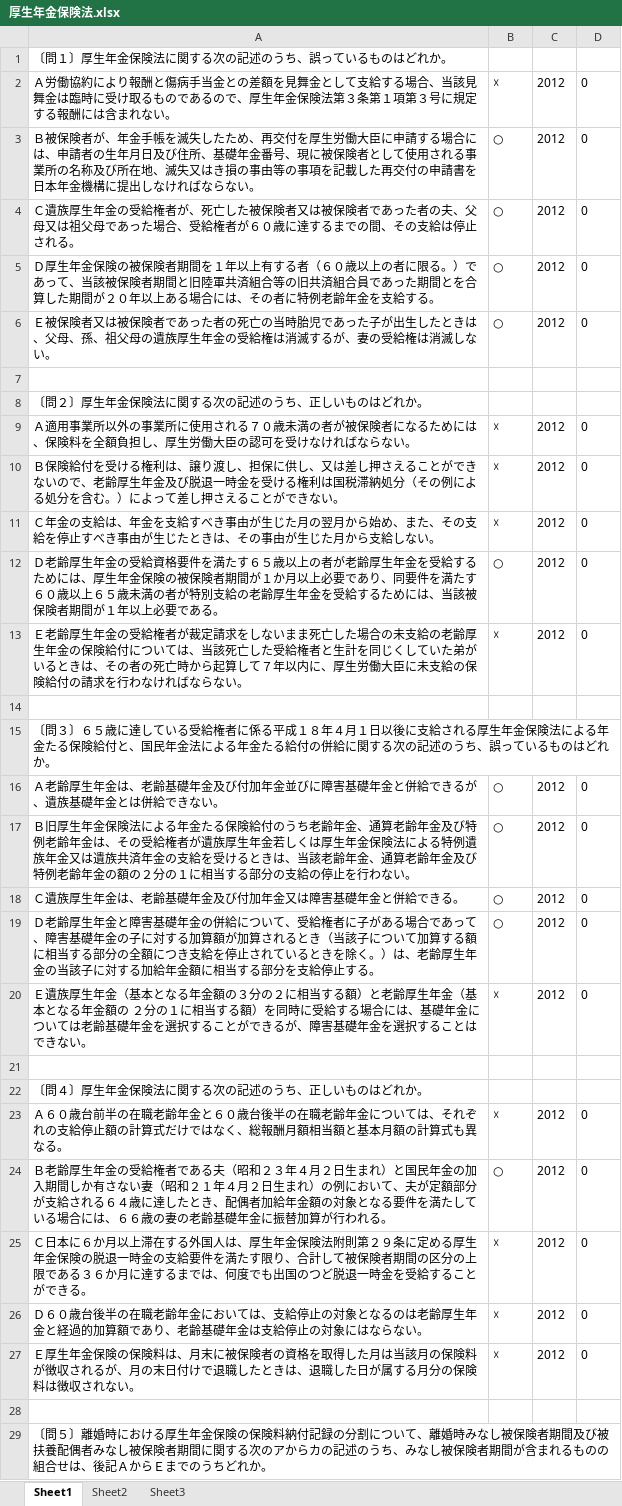
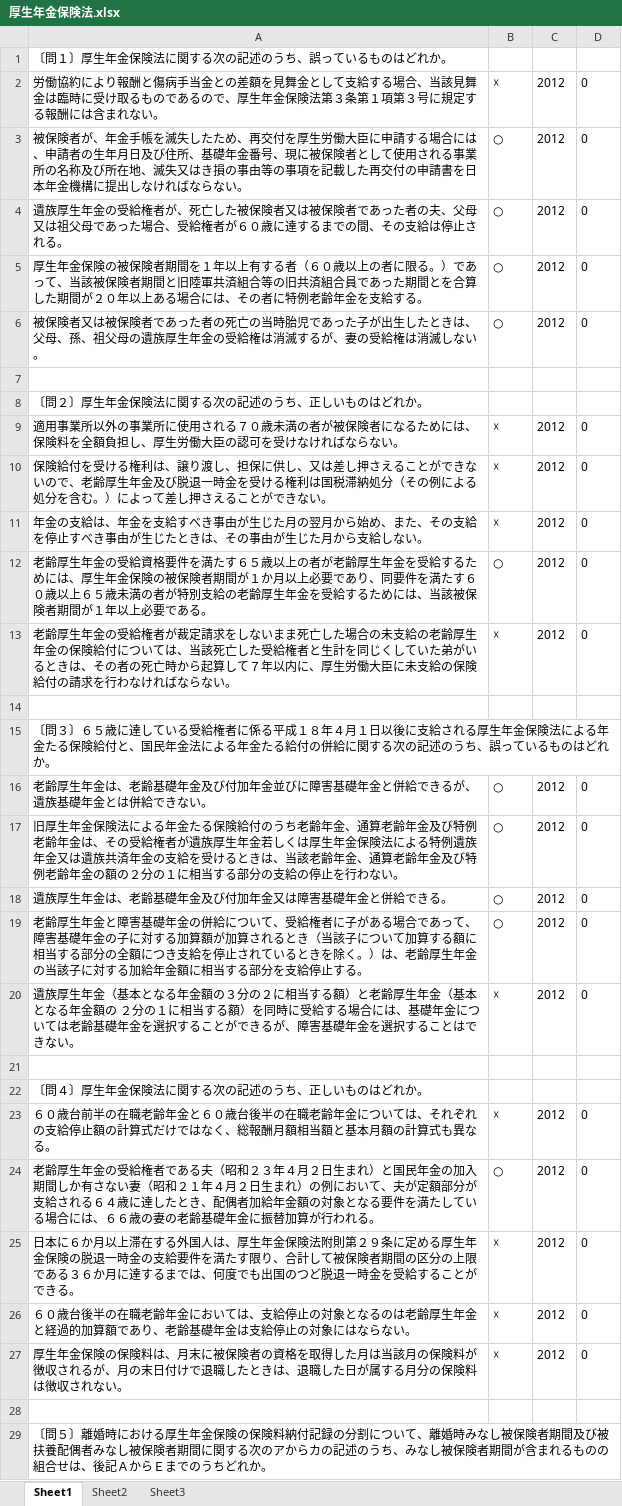
Before and after one commit to t-ohtake/sharoid_que, an Excel workbook: 厚生年金保険法.xlsx, sheet Sheet1, drawn as a sheet; only a part is shown; values as stored, in another font and other column widths than the file's, no borders; the diff covers the shown part only; the diff names each change by its address in the sheet, - before the commit and + after, or states it on an @@ line.

```diff
--- a/厚生年金保険法.xlsx (sheet Sheet1)
+++ b/厚生年金保険法.xlsx (sheet Sheet1)
-A2: Ａ労働協約…
+A2: 労働協約…
-A3: Ｂ被保険者…
+A3: 被保険者…
-A4: Ｃ遺族厚生…
+A4: 遺族厚生…
-A5: Ｄ厚生年金…
+A5: 厚生年金…
-A6: Ｅ被保険者…
+A6: 被保険者…
-A9: Ａ適用事業…
+A9: 適用事業…
-A10: Ｂ保険給付…
+A10: 保険給付…
-A11: Ｃ年金の支…
+A11: 年金の支…
-A12: Ｄ老齢厚生…
+A12: 老齢厚生…
-A13: Ｅ老齢厚生…
+A13: 老齢厚生…
-A16: Ａ老齢厚生…
+A16: 老齢厚生…
-A17: Ｂ旧厚生年…
+A17: 旧厚生年…
-A18: Ｃ遺族厚生年金は、老齢基礎年金及び付加年金又は障害基礎年金と併給できる。
+A18: 遺族厚生年金は、老齢基礎年金及び付加年金又は障害基礎年金と併給できる。
-A19: Ｄ老齢厚生…
+A19: 老齢厚生…
-A20: Ｅ遺族厚生…
+A20: 遺族厚生…
-A23: Ａ６０歳台…
+A23: ６０歳台…
-A24: Ｂ老齢厚生…
+A24: 老齢厚生…
-A25: Ｃ日本に６…
+A25: 日本に６…
-A26: Ｄ６０歳台…
+A26: ６０歳台…
-A27: Ｅ厚生年金…
+A27: 厚生年金…
```
Also changed, not shown: 30 edited cells elsewhere in this sheet, 労働基準法及び労働安全衛生法.xlsx, 労働者災害補償保険法.xlsx, 2 other files.
